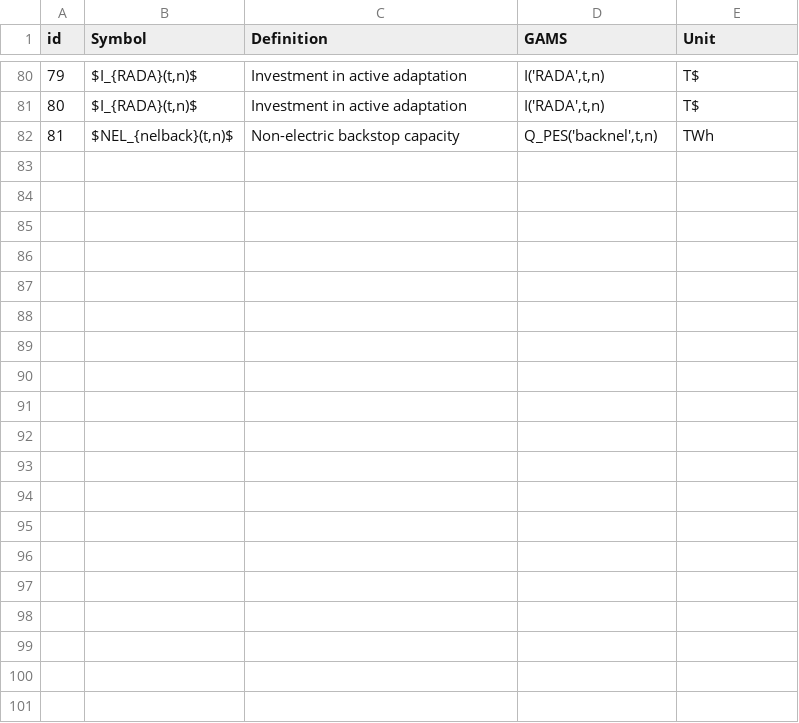
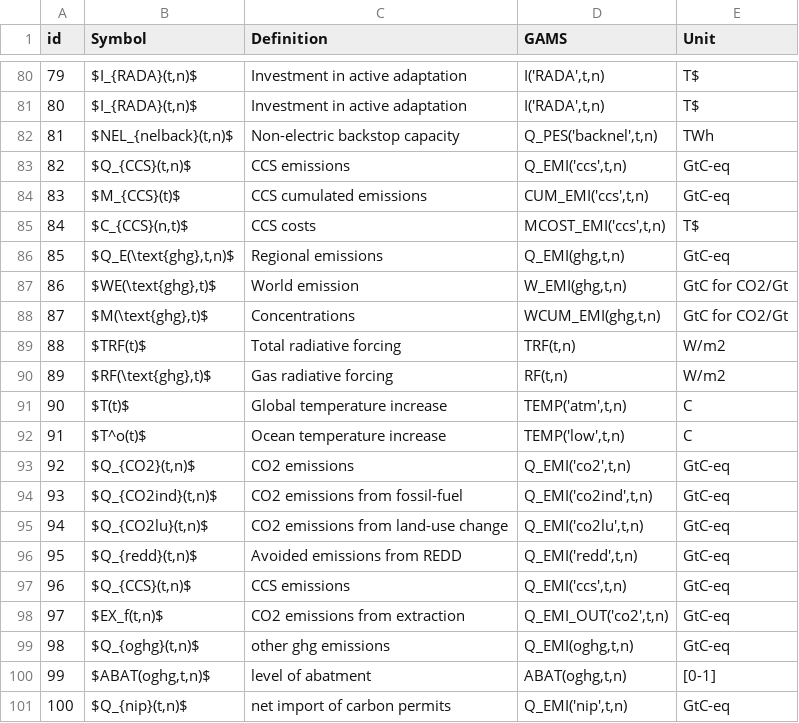
Before and after one commit to cuixueqin/witch-doc, a CSV file: symbols.csv, drawn as a sheet; only a part is shown, gaps mark what is left out; the diff covers the shown part only.

Commit message:
update the text

```diff
--- a/symbols.csv
+++ b/symbols.csv
@@ -82 +82,20 @@ id,Symbol,Definition,GAMS,Unit
 81,"$NEL_{nelback}(t,n)$",Non-electric backstop capacity,"Q_PES('backnel',t,n)",TWh
+82,"$Q_{CCS}(t,n)$",CCS emissions,"Q_EMI('ccs',t,n)",GtC-eq
+83,"$M_{CCS}(t)$",CCS cumulated emissions,"CUM_EMI('ccs',t,n)",GtC-eq
+84,"$C_{CCS}(n,t)$",CCS costs,"MCOST_EMI('ccs',t,n)",T$
+85,"$Q_E(\text{ghg},t,n)$",Regional emissions,"Q_EMI(ghg,t,n)",GtC-eq
+86,"$WE(\text{ghg},t)$   ",World emission,"W_EMI(ghg,t,n)",GtC for CO2/Gt
+87,"$M(\text{ghg},t)$    ",Concentrations,"WCUM_EMI(ghg,t,n)",GtC for CO2/Gt
+88,"$TRF(t)$             ",Total radiative forcing,"TRF(t,n)",W/m2
+89,"$RF(\text{ghg},t)$   ",Gas radiative forcing,"RF(t,n)",W/m2
+90,"$T(t)$               ",Global temperature increase,"TEMP('atm',t,n)",C
+91,"$T^o(t)$             ",Ocean temperature increase,"TEMP('low',t,n)",C
+92,"$Q_{CO2}(t,n)$",CO2 emissions,"Q_EMI('co2',t,n)",GtC-eq
+93,"$Q_{CO2ind}(t,n)$",CO2 emissions from fossil-fuel,"Q_EMI('co2ind',t,n)",GtC-eq
+94,"$Q_{CO2lu}(t,n)$",CO2 emissions from land-use change,"Q_EMI('co2lu',t,n)",GtC-eq
+95,"$Q_{redd}(t,n)$",Avoided emissions from REDD,"Q_EMI('redd',t,n)",GtC-eq
+96,"$Q_{CCS}(t,n)$",CCS emissions,"Q_EMI('ccs',t,n)",GtC-eq
+97,"$EX_f(t,n)$",CO2 emissions from extraction,"Q_EMI_OUT('co2',t,n)",GtC-eq
+98,"$Q_{oghg}(t,n)$",other ghg emissions,"Q_EMI(oghg,t,n)",GtC-eq
+99,"$ABAT(oghg,t,n)$",level of abatment,"ABAT(oghg,t,n)","[0-1]"
+100,"$Q_{nip}(t,n)$",net import of carbon permits,"Q_EMI('nip',t,n)",GtC-eq
```
Also changed, not shown: 16 added rows elsewhere in this file, 10 other files.
